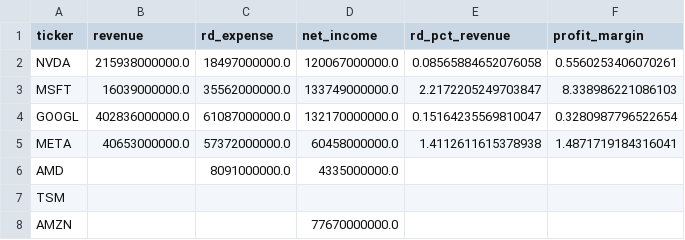
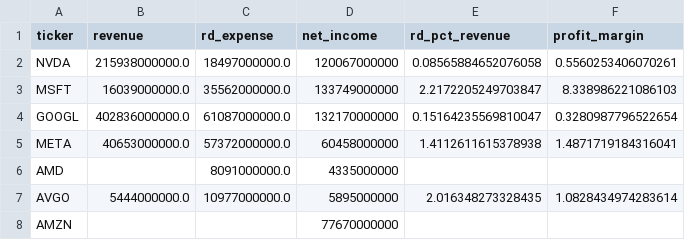
Before and after one commit to kishore27052008/Infinix, a CSV file: data/processed/financial_features.csv, drawn as a sheet.

Commit message:
swap TSM for AVGO to fix missing financial data

```diff
--- a/data/processed/financial_features.csv
+++ b/data/processed/financial_features.csv
@@ -1,8 +1,8 @@
 ticker,revenue,rd_expense,net_income,rd_pct_revenue,profit_margin
-NVDA,215938000000.0,18497000000.0,120067000000.0,0.08565884652076058,0.5560253406070261
-MSFT,16039000000.0,35562000000.0,133749000000.0,2.2172205249703847,8.338986221086103
-GOOGL,402836000000.0,61087000000.0,132170000000.0,0.15164235569810047,0.3280987796522654
-META,40653000000.0,57372000000.0,60458000000.0,1.4112611615378938,1.4871719184316041
-AMD,,8091000000.0,4335000000.0,,
-TSM,,,,,
-AMZN,,,77670000000.0,,
+NVDA,215938000000.0,18497000000.0,120067000000,0.08565884652076058,0.5560253406070261
+MSFT,16039000000.0,35562000000.0,133749000000,2.2172205249703847,8.338986221086103
+GOOGL,402836000000.0,61087000000.0,132170000000,0.15164235569810047,0.3280987796522654
+META,40653000000.0,57372000000.0,60458000000,1.4112611615378938,1.4871719184316041
+AMD,,8091000000.0,4335000000,,
+AVGO,5444000000.0,10977000000.0,5895000000,2.016348273328435,1.0828434974283614
+AMZN,,,77670000000,,
```
Also changed, not shown: data/processed/correlation_matrix.csv, data/processed/market_features.csv, 6 other files.
